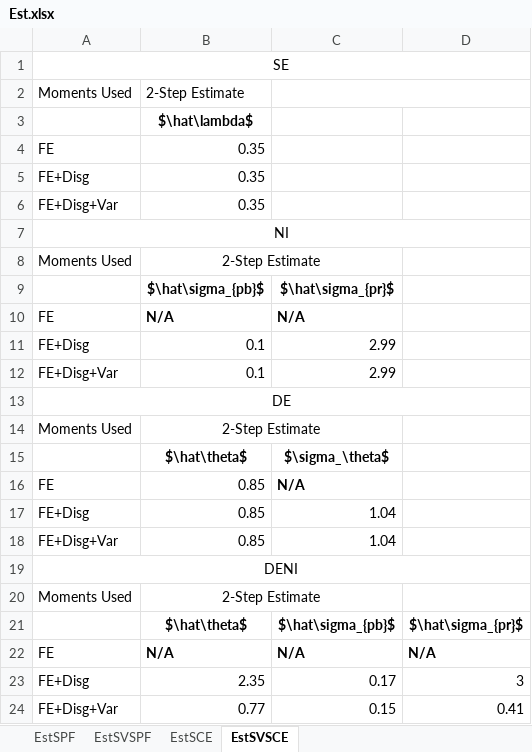
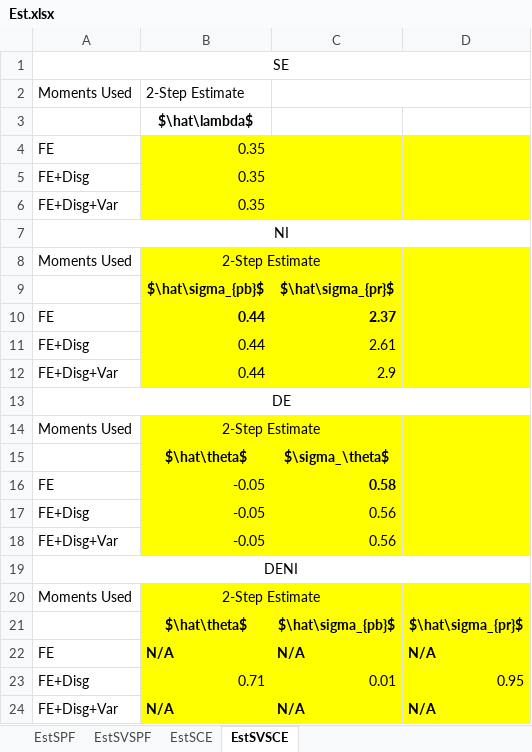
Before and after one commit to iworld1991/InfVar, an Excel workbook: tables/Est.xlsx, sheet EstSVSCE, drawn as a sheet; values as stored, in another font and other column widths than the file's, no borders; removed rows and columns are numbered as before the commit, all else as after; the diff names each change by its address in the sheet, - before the commit and + after, or states it on an @@ line.

```diff
--- a/tables/Est.xlsx (sheet EstSVSCE)
+++ b/tables/Est.xlsx (sheet EstSVSCE)
-B4:D22 fill: none
+B4:D22 fill: #FFFF00
-B10: N/A
+B10: 0.44
-C10: N/A
+C10: 2.37
-B11:B12: 0.1
+B11:B12: 0.44
-C11: 2.99
+C11: 2.61
-C12: 2.99
+C12: 2.9
-B16:B18: 0.85
+B16:B18: -0.05
-C16: N/A
+C16: 0.58
-C17:C18: 1.04
+C17:C18: 0.56
-row 23: FE+Disg | 2.35 | 0.17 | 3
-row 24: FE+Disg+Var | 0.77 | 0.15 | 0.41
+row 23: FE+Disg | 0.71 | 0.01 | 0.95
+row 24: FE+Disg+Var | N/A | N/A | N/A
```
Also changed, not shown: sheet EstSPF, sheet EstSCE, sheet EstSVSPF.
